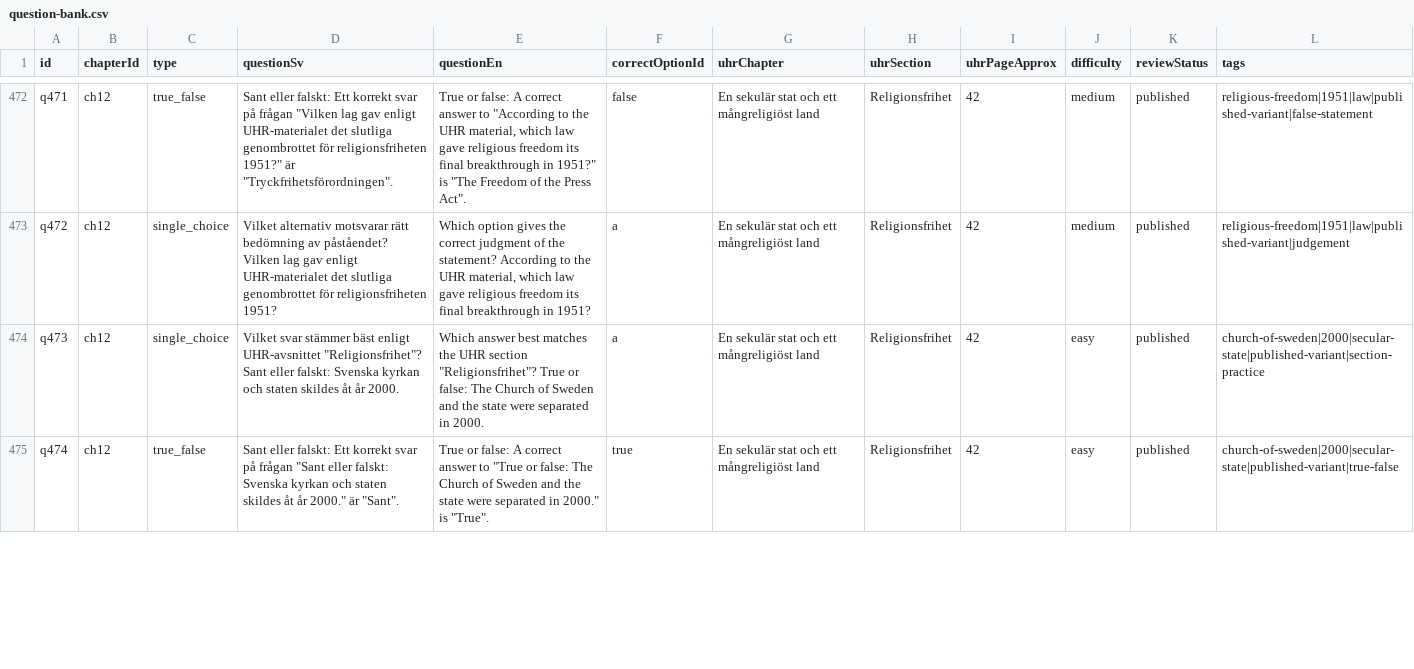
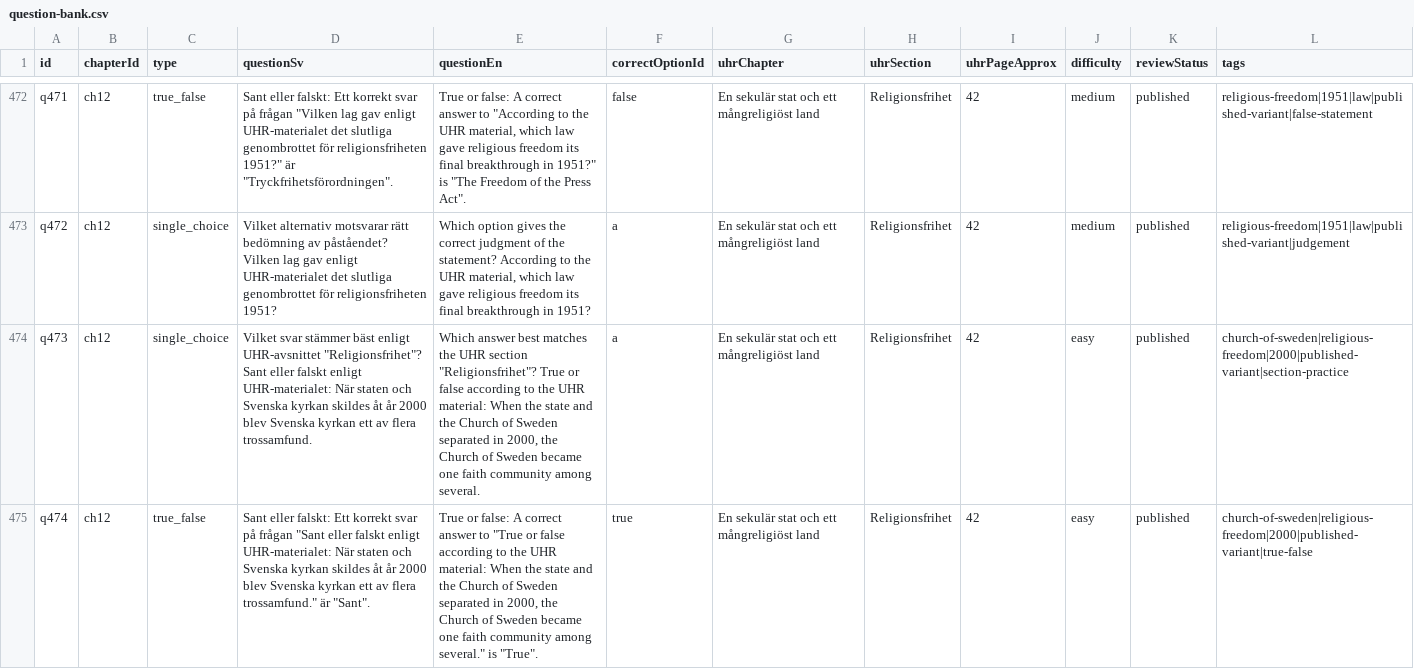
Before and after one commit to SzeChunYiu/Swedish_Civic_Test, a CSV file: content/question-bank.csv, drawn as a sheet; only a part is shown, gaps mark what is left out; the diff covers the shown part only; the diff names each change by its address in the sheet, - before the commit and + after, or states it on an @@ line.

Commit message:
content: tighten q094 church separation

```diff
--- a/content/question-bank.csv
+++ b/content/question-bank.csv
-D474 (questionSv): …Sant eller falskt: Svenska kyrkan och staten skildes åt år 2000.
+D474 (questionSv): …Sant eller falskt enligt UHR-materialet: När staten och Svenska kyrkan skildes åt år 2000 blev Svenska kyrkan ett av flera trossamfund.
-E474 (questionEn): …True or false: The Church of Sweden and the state were separated in 2000.
+E474 (questionEn): …True or false according to the UHR material: When the state and the Church of Sweden separated in 2000, the Church of Sweden became one faith community among several.
-L474 (tags): church-of-sweden|2000|secular-state|published-variant|section-practice
+L474 (tags): church-of-sweden|religious-freedom|2000|published-variant|section-practice
-D475 (questionSv): …"Sant eller falskt: Svenska kyrkan och staten skildes åt år 2000." är "Sant".
+D475 (questionSv): …"Sant eller falskt enligt UHR-materialet: När staten och Svenska kyrkan skildes åt år 2000 blev Svenska kyrkan ett av flera trossamfund." är "Sant".
-E475 (questionEn): …"True or false: The Church of Sweden and the state were separated in 2000." is "True".
+E475 (questionEn): …"True or false according to the UHR material: When the state and the Church of Sweden separated in 2000, the Church of Sweden became one faith community among several." is "True".
-L475 (tags): church-of-sweden|2000|secular-state|published-variant|true-false
+L475 (tags): church-of-sweden|religious-freedom|2000|published-variant|true-false
```
Also changed, not shown: 9 edited cells elsewhere in this file, 1 other file.
